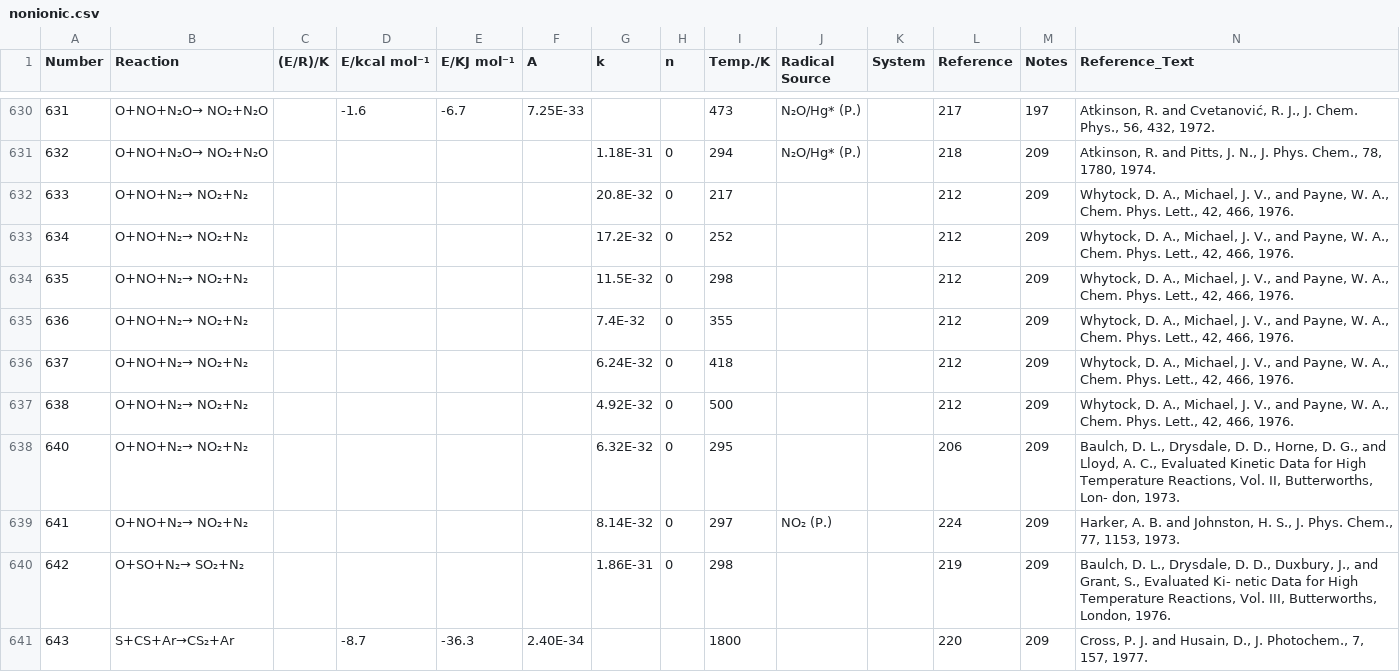
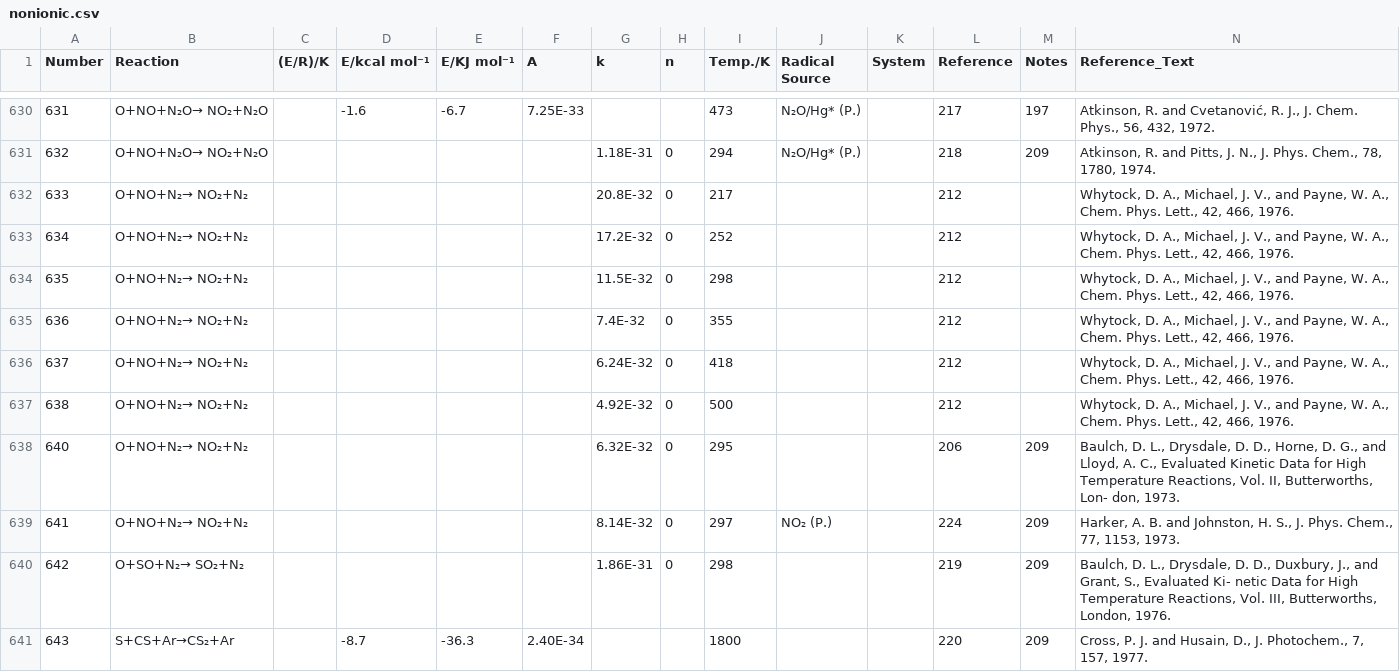
Before and after one commit to ahmedelhalawani/termolecular-database, a CSV file: nonionic.csv, drawn as a sheet; only a part is shown, gaps mark what is left out; the diff names each change by its address in the sheet, - before the commit and + after, or states it on an @@ line.

Commit message:
Update nonionic.csv

```diff
--- a/nonionic.csv
+++ b/nonionic.csv
-M632:M637 (Notes): 209
+M632:M637 (Notes): (empty)
```
